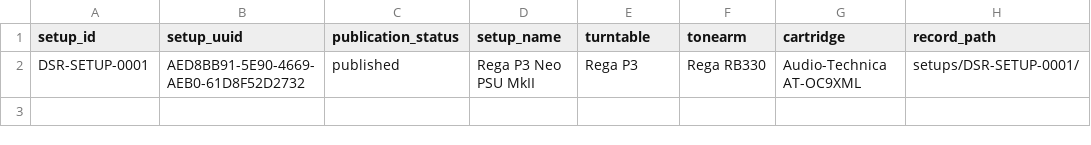
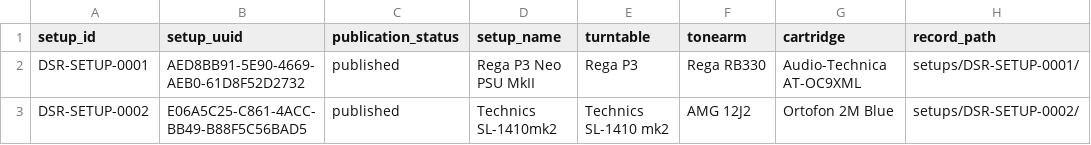
Before and after one commit to directsoundrecords/resonance-lab-measurements, a CSV file: data/setups.csv, drawn as a sheet.

```diff
--- a/data/setups.csv
+++ b/data/setups.csv
@@ -2 +2,2 @@ setup_id,setup_uuid,publication_status,setup_name,turntable,tonearm,cartridge,re
 DSR-SETUP-0001,AED8BB91-5E90-4669-AEB0-61D8F52D2732,published,Rega P3 Neo PSU MkII,Rega P3,Rega RB330,Audio-Technica AT-OC9XML,setups/DSR-SETUP-0001/
+DSR-SETUP-0002,E06A5C25-C861-4ACC-BB49-B88F5C56BAD5,published,Technics SL-1410mk2,Technics SL-1410 mk2,AMG 12J2,Ortofon 2M Blue,setups/DSR-SETUP-0002/
```
Also changed, not shown: data/measurements.csv, 16 other files.
